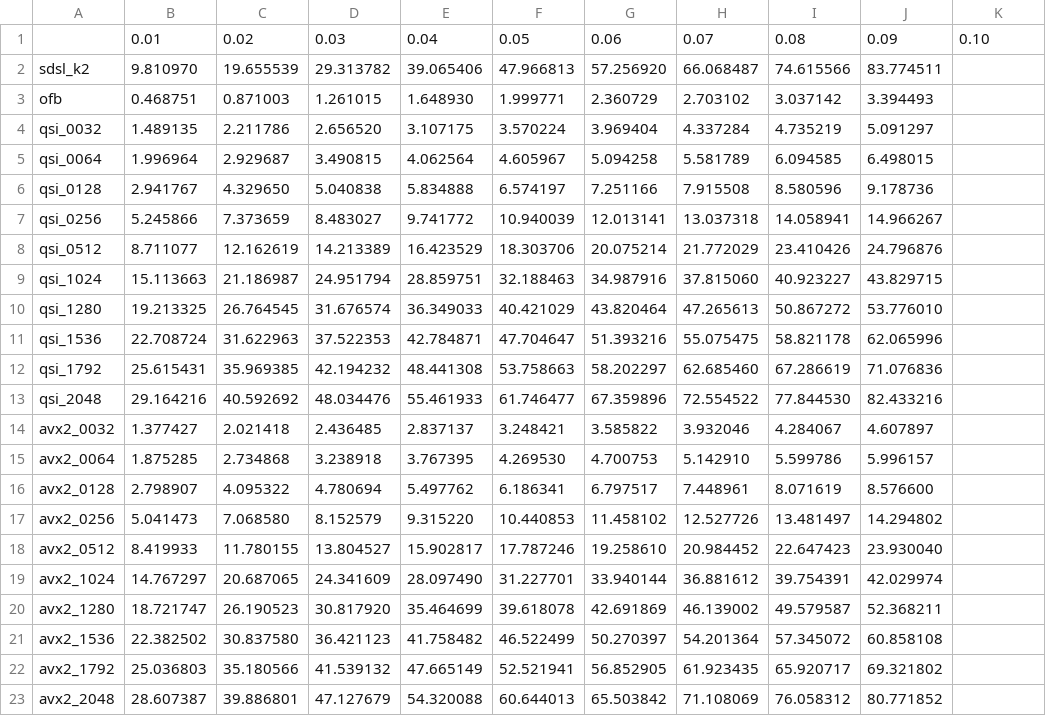
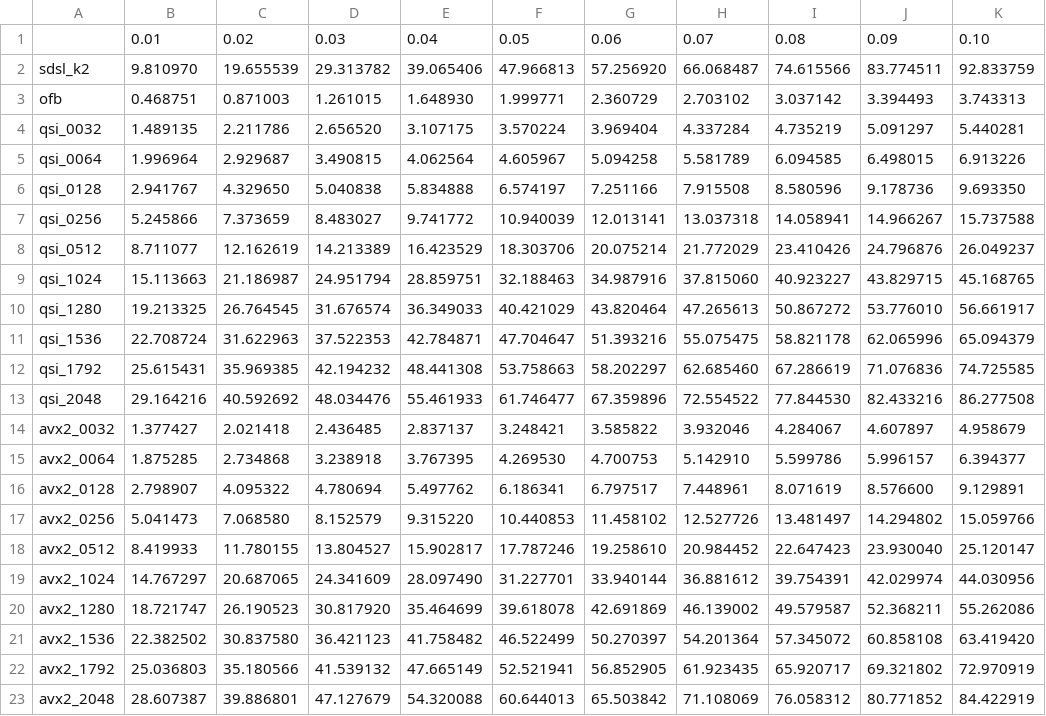
Before and after one commit to ChemicalRascal/lee-yang-morton, a CSV file: data_sets/exp_merge/allCountries.40kr2.res.csv, drawn as a sheet.

```diff
--- a/data_sets/exp_merge/allCountries.40kr2.res.csv
+++ b/data_sets/exp_merge/allCountries.40kr2.res.csv
@@ -1,23 +1,23 @@
 ,0.01,0.02,0.03,0.04,0.05,0.06,0.07,0.08,0.09,0.10,
-sdsl_k2,9.810970,19.655539,29.313782,39.065406,47.966813,57.256920,66.068487,74.615566,83.774511,
-ofb,0.468751,0.871003,1.261015,1.648930,1.999771,2.360729,2.703102,3.037142,3.394493,
-qsi_0032,1.489135,2.211786,2.656520,3.107175,3.570224,3.969404,4.337284,4.735219,5.091297,
-qsi_0064,1.996964,2.929687,3.490815,4.062564,4.605967,5.094258,5.581789,6.094585,6.498015,
-qsi_0128,2.941767,4.329650,5.040838,5.834888,6.574197,7.251166,7.915508,8.580596,9.178736,
-qsi_0256,5.245866,7.373659,8.483027,9.741772,10.940039,12.013141,13.037318,14.058941,14.966267,
-qsi_0512,8.711077,12.162619,14.213389,16.423529,18.303706,20.075214,21.772029,23.410426,24.796876,
-qsi_1024,15.113663,21.186987,24.951794,28.859751,32.188463,34.987916,37.815060,40.923227,43.829715,
-qsi_1280,19.213325,26.764545,31.676574,36.349033,40.421029,43.820464,47.265613,50.867272,53.776010,
-qsi_1536,22.708724,31.622963,37.522353,42.784871,47.704647,51.393216,55.075475,58.821178,62.065996,
-qsi_1792,25.615431,35.969385,42.194232,48.441308,53.758663,58.202297,62.685460,67.286619,71.076836,
-qsi_2048,29.164216,40.592692,48.034476,55.461933,61.746477,67.359896,72.554522,77.844530,82.433216,
-avx2_0032,1.377427,2.021418,2.436485,2.837137,3.248421,3.585822,3.932046,4.284067,4.607897,
-avx2_0064,1.875285,2.734868,3.238918,3.767395,4.269530,4.700753,5.142910,5.599786,5.996157,
-avx2_0128,2.798907,4.095322,4.780694,5.497762,6.186341,6.797517,7.448961,8.071619,8.576600,
-avx2_0256,5.041473,7.068580,8.152579,9.315220,10.440853,11.458102,12.527726,13.481497,14.294802,
-avx2_0512,8.419933,11.780155,13.804527,15.902817,17.787246,19.258610,20.984452,22.647423,23.930040,
-avx2_1024,14.767297,20.687065,24.341609,28.097490,31.227701,33.940144,36.881612,39.754391,42.029974,
-avx2_1280,18.721747,26.190523,30.817920,35.464699,39.618078,42.691869,46.139002,49.579587,52.368211,
-avx2_1536,22.382502,30.837580,36.421123,41.758482,46.522499,50.270397,54.201364,57.345072,60.858108,
-avx2_1792,25.036803,35.180566,41.539132,47.665149,52.521941,56.852905,61.923435,65.920717,69.321802,
-avx2_2048,28.607387,39.886801,47.127679,54.320088,60.644013,65.503842,71.108069,76.058312,80.771852,
+sdsl_k2,9.810970,19.655539,29.313782,39.065406,47.966813,57.256920,66.068487,74.615566,83.774511,92.833759,
+ofb,0.468751,0.871003,1.261015,1.648930,1.999771,2.360729,2.703102,3.037142,3.394493,3.743313,
+qsi_0032,1.489135,2.211786,2.656520,3.107175,3.570224,3.969404,4.337284,4.735219,5.091297,5.440281,
+qsi_0064,1.996964,2.929687,3.490815,4.062564,4.605967,5.094258,5.581789,6.094585,6.498015,6.913226,
+qsi_0128,2.941767,4.329650,5.040838,5.834888,6.574197,7.251166,7.915508,8.580596,9.178736,9.693350,
+qsi_0256,5.245866,7.373659,8.483027,9.741772,10.940039,12.013141,13.037318,14.058941,14.966267,15.737588,
+qsi_0512,8.711077,12.162619,14.213389,16.423529,18.303706,20.075214,21.772029,23.410426,24.796876,26.049237,
+qsi_1024,15.113663,21.186987,24.951794,28.859751,32.188463,34.987916,37.815060,40.923227,43.829715,45.168765,
+qsi_1280,19.213325,26.764545,31.676574,36.349033,40.421029,43.820464,47.265613,50.867272,53.776010,56.661917,
+qsi_1536,22.708724,31.622963,37.522353,42.784871,47.704647,51.393216,55.075475,58.821178,62.065996,65.094379,
+qsi_1792,25.615431,35.969385,42.194232,48.441308,53.758663,58.202297,62.685460,67.286619,71.076836,74.725585,
+qsi_2048,29.164216,40.592692,48.034476,55.461933,61.746477,67.359896,72.554522,77.844530,82.433216,86.277508,
+avx2_0032,1.377427,2.021418,2.436485,2.837137,3.248421,3.585822,3.932046,4.284067,4.607897,4.958679,
+avx2_0064,1.875285,2.734868,3.238918,3.767395,4.269530,4.700753,5.142910,5.599786,5.996157,6.394377,
+avx2_0128,2.798907,4.095322,4.780694,5.497762,6.186341,6.797517,7.448961,8.071619,8.576600,9.129891,
+avx2_0256,5.041473,7.068580,8.152579,9.315220,10.440853,11.458102,12.527726,13.481497,14.294802,15.059766,
+avx2_0512,8.419933,11.780155,13.804527,15.902817,17.787246,19.258610,20.984452,22.647423,23.930040,25.120147,
+avx2_1024,14.767297,20.687065,24.341609,28.097490,31.227701,33.940144,36.881612,39.754391,42.029974,44.030956,
+avx2_1280,18.721747,26.190523,30.817920,35.464699,39.618078,42.691869,46.139002,49.579587,52.368211,55.262086,
+avx2_1536,22.382502,30.837580,36.421123,41.758482,46.522499,50.270397,54.201364,57.345072,60.858108,63.419420,
+avx2_1792,25.036803,35.180566,41.539132,47.665149,52.521941,56.852905,61.923435,65.920717,69.321802,72.970919,
+avx2_2048,28.607387,39.886801,47.127679,54.320088,60.644013,65.503842,71.108069,76.058312,80.771852,84.422919,
```
Also changed, not shown: data_sets/exp_merge/allCountries.40kr1.res.csv, data_sets/exp_merge/allCountries.50kr1.res.csv, 13 other files.
